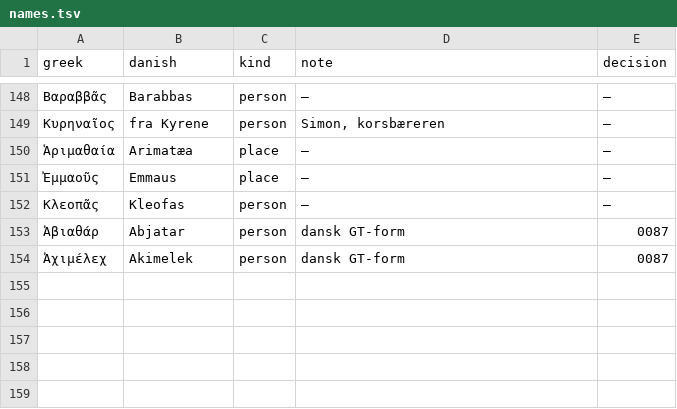
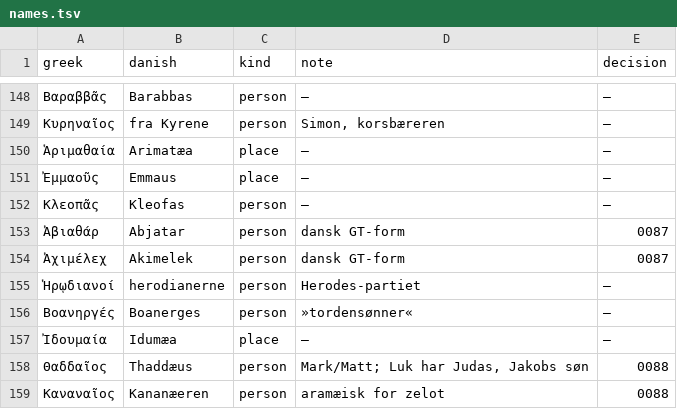
Before and after one commit to khebbie/bible-translation, a TSV file: glossaries/names.tsv, drawn as a sheet; only a part is shown, gaps mark what is left out; the diff names each change by its address in the sheet, - before the commit and + after, or states it on an @@ line.

```diff
--- a/glossaries/names.tsv
+++ b/glossaries/names.tsv
+row 155: Ἡρῳδιανοί | herodianerne | person | Herodes-partiet | —
+row 156: Βοανηργές | Boanerges | person | »tordensønner« | —
+row 157: Ἰδουμαία | Idumæa | place | — | —
+row 158: Θαδδαῖος | Thaddæus | person | Mark/Matt; Luk har Judas, Jakobs søn | 0088
+row 159: Καναναῖος | Kananæeren | person | aramæisk for zelot | 0088
```
Also changed, not shown: 6 other files.
